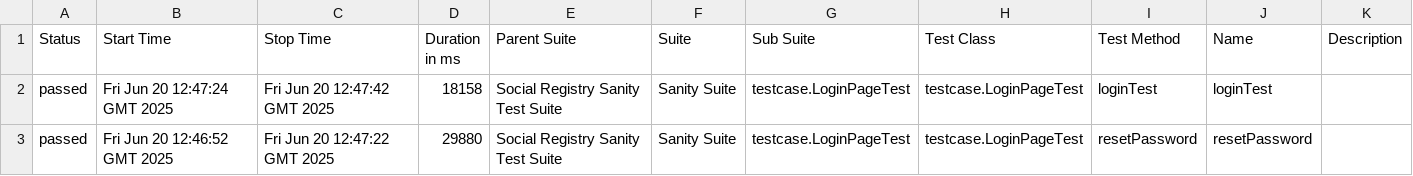
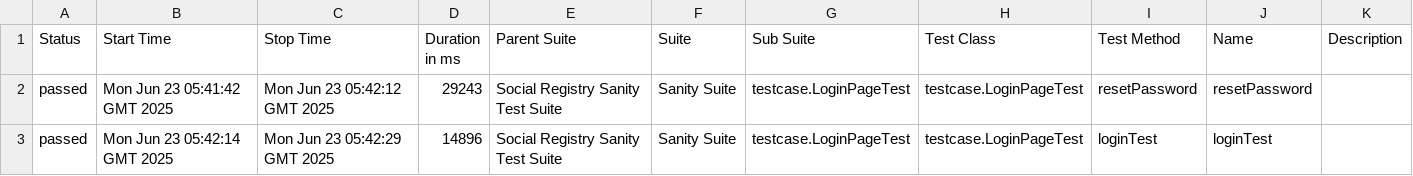
Before and after one commit to Yashavant1629/openg2p-social-registry-ui-test-automation, a CSV file: 14/data/suites.csv, drawn as a sheet.

```diff
--- a/14/data/suites.csv
+++ b/14/data/suites.csv
@@ -1,3 +1,3 @@
 "Status","Start Time","Stop Time","Duration in ms","Parent Suite","Suite","Sub Suite","Test Class","Test Method","Name","Description"
-"passed","Fri Jun 20 12:47:24 GMT 2025","Fri Jun 20 12:47:42 GMT 2025","18158","Social Registry Sanity Test Suite","Sanity Suite","testcase.LoginPageTest","testcase.LoginPageTest","loginTest","loginTest",""
-"passed","Fri Jun 20 12:46:52 GMT 2025","Fri Jun 20 12:47:22 GMT 2025","29880","Social Registry Sanity Test Suite","Sanity Suite","testcase.LoginPageTest","testcase.LoginPageTest","resetPassword","resetPassword",""
+"passed","Mon Jun 23 05:41:42 GMT 2025","Mon Jun 23 05:42:12 GMT 2025","29243","Social Registry Sanity Test Suite","Sanity Suite","testcase.LoginPageTest","testcase.LoginPageTest","resetPassword","resetPassword",""
+"passed","Mon Jun 23 05:42:14 GMT 2025","Mon Jun 23 05:42:29 GMT 2025","14896","Social Registry Sanity Test Suite","Sanity Suite","testcase.LoginPageTest","testcase.LoginPageTest","loginTest","loginTest",""
```
Also changed, not shown: 27 other files.
